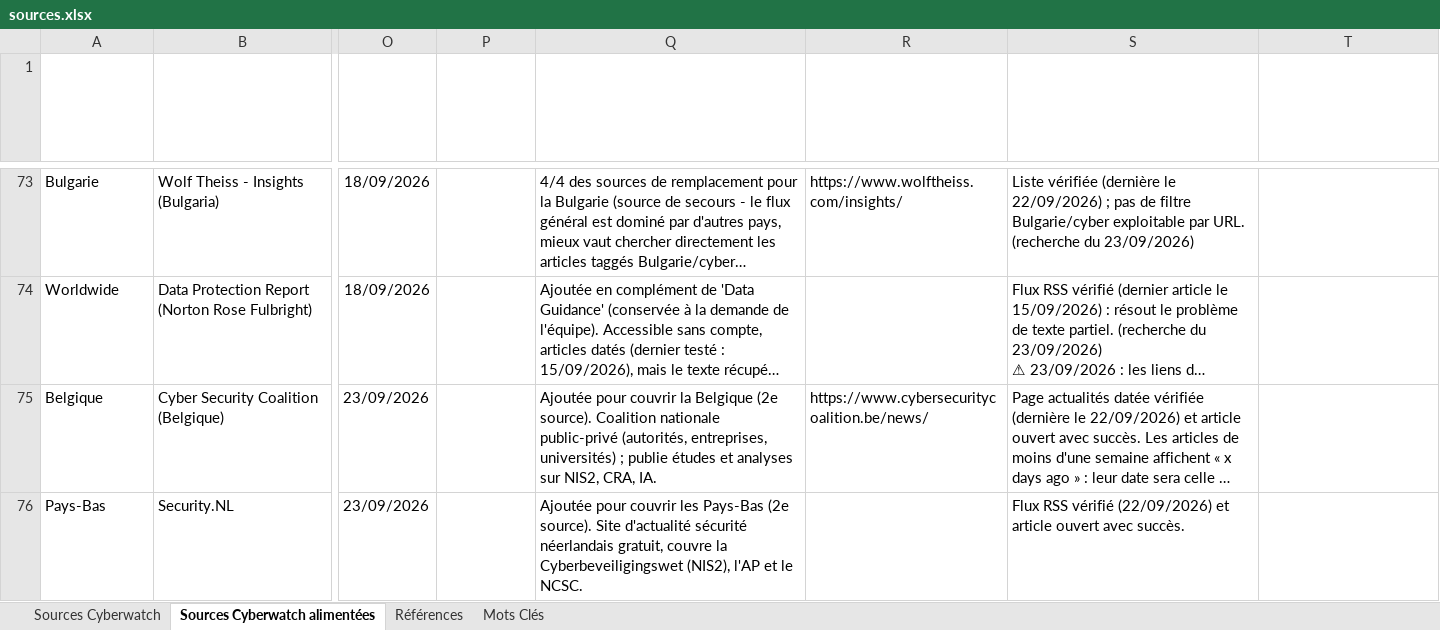
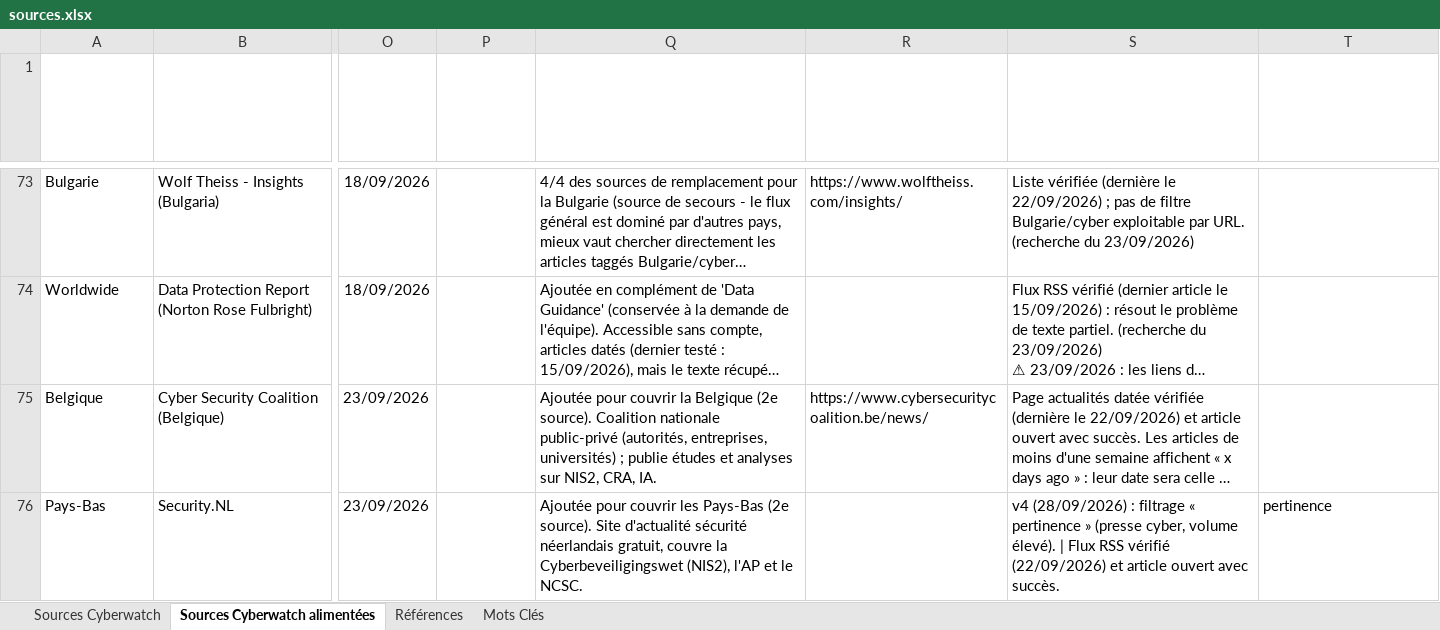
Before and after one commit to TessCWavestone/CyberwatchV2, an Excel workbook: config/sources.xlsx, sheet Sources Cyberwatch alimentées, drawn as a sheet; only a part is shown, gaps mark what is left out; long unchanged cells end in …; values as stored, in another font and other column widths than the file's, no borders; conditional formats and table styles not drawn; the diff covers the shown part only; the diff names each change by its address in the sheet, - before the commit and + after, or states it on an @@ line.

```diff
--- a/config/sources.xlsx (sheet Sources Cyberwatch alimentées)
+++ b/config/sources.xlsx (sheet Sources Cyberwatch alimentées)
-S76 (Vérification (23/09/2026)): Flux RSS…
+S76 (Vérification (23/09/2026)): v4 (28/09/2026) : filtrage « pertinence » (presse cyber, volume élevé). | Flux RSS…
-T76: (empty)
+T76: pertinence
```
Also changed, not shown: 6 added rows and 42 edited cells elsewhere in this sheet, 18 other files.
